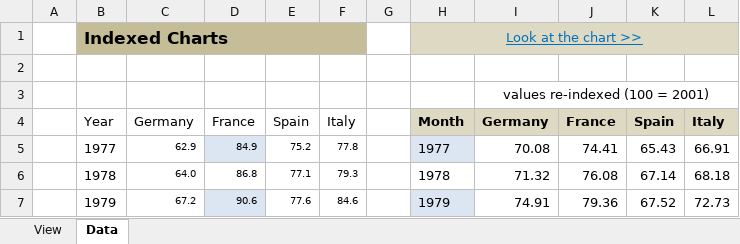
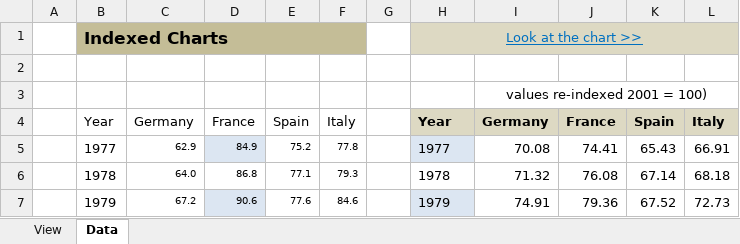
Before and after one commit to klanomath/OECD-Industry-data, an Excel workbook: reindexed-charts.xlsx, sheet Data, drawn as a sheet; only a part is shown; values as stored, in another font and other column widths than the file's, no borders; table styles not drawn; the diff names each change by its address in the sheet, - before the commit and + after, or states it on an @@ line.

Commit message:
small changes

```diff
--- a/reindexed-charts.xlsx (sheet Data)
+++ b/reindexed-charts.xlsx (sheet Data)
-I3: values re-indexed (100 = 2001)
+I3: values re-indexed 2001 = 100)
-H4: Month
+H4: Year
```
Also changed, not shown: charts or pictures.
